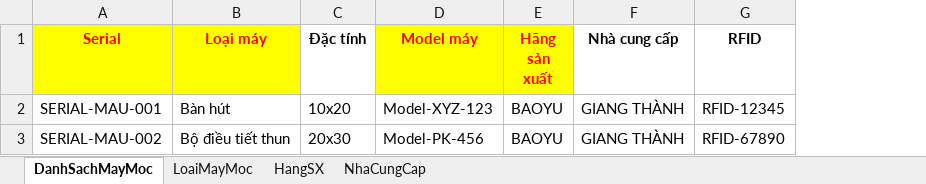
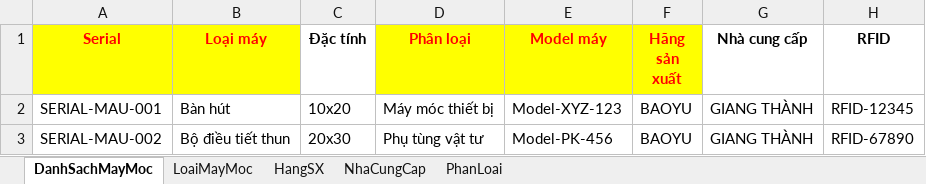
Before and after one commit to avataraand76/tpm, an Excel workbook: frontend/public/Mau_Excel_MayMoc.xlsx, sheet DanhSachMayMoc, drawn as a sheet; only a part is shown; values as stored, in another font and other column widths than the file's, no borders; the diff names each change by its address in the sheet, - before the commit and + after, or states it on an @@ line.

Commit message:
- update | update `MachineListPage`, `TestProposalPage`, `TicketManagementPage` to handle many category of machine (add new/edit machine, excel import) - add | add category filter in `MachineListPage`, `LocationTrackPage`

```diff
--- a/frontend/public/Mau_Excel_MayMoc.xlsx (sheet DanhSachMayMoc)
+++ b/frontend/public/Mau_Excel_MayMoc.xlsx (sheet DanhSachMayMoc)
+sheet tab: PhanLoai
+column D (Phân loại), rows 2-3: Máy móc thiết bị | Phụ tùng vật tư
```
Also changed, not shown: 9 other files.
